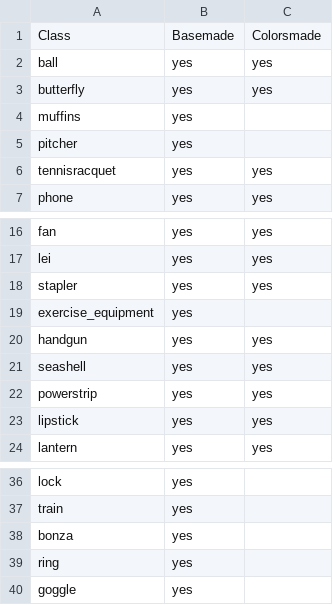
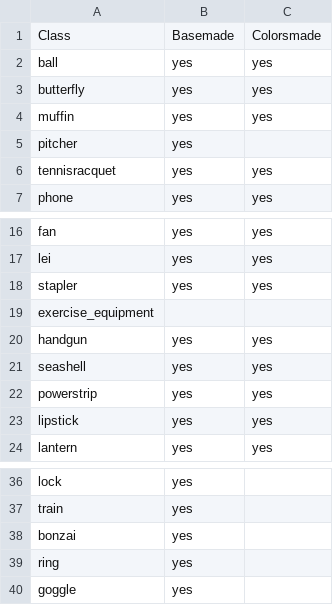
Before and after one commit to PatrickBats/NTU-Synthetic, a CSV file: unique_class_names.csv, drawn as a sheet; only a part is shown, gaps mark what is left out.

```diff
--- a/unique_class_names.csv
+++ b/unique_class_names.csv
@@ -3,3 +3,3 @@ ball,yes,yes
 butterfly,yes,yes
-muffins,yes,
+muffin,yes,yes
 pitcher,yes,
@@ -18,3 +18,3 @@ lei,yes,yes
 stapler,yes,yes
-exercise_equipment,yes,
+exercise_equipment,,
 handgun,yes,yes
@@ -37,3 +37,3 @@ lock,yes,
 train,yes,
-bonza,yes,
+bonzai,yes,
 ring,yes,
```
Also changed, not shown: 2 other files.
